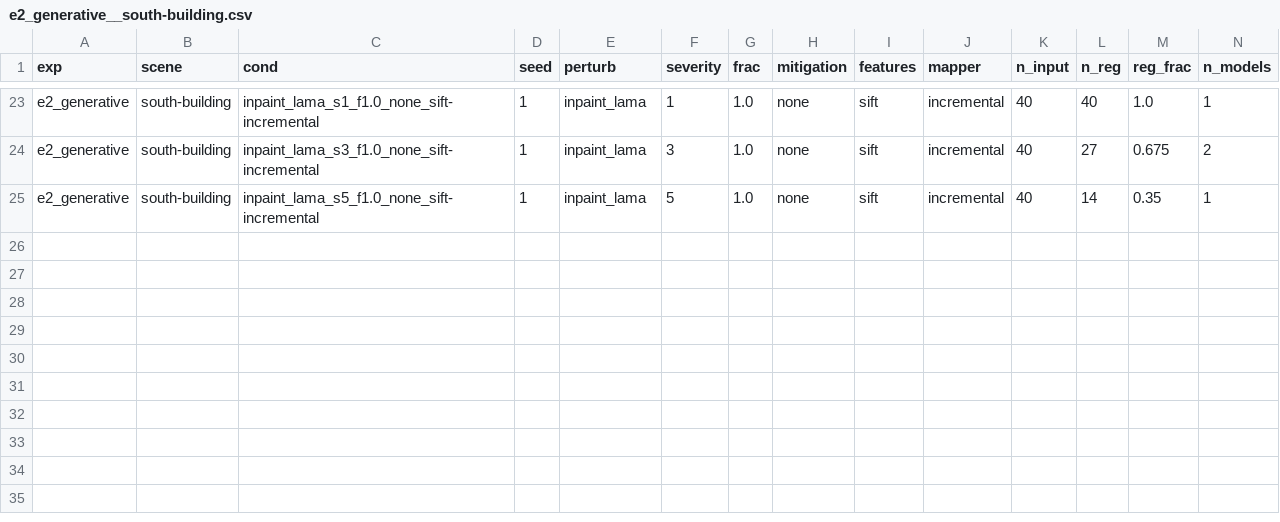
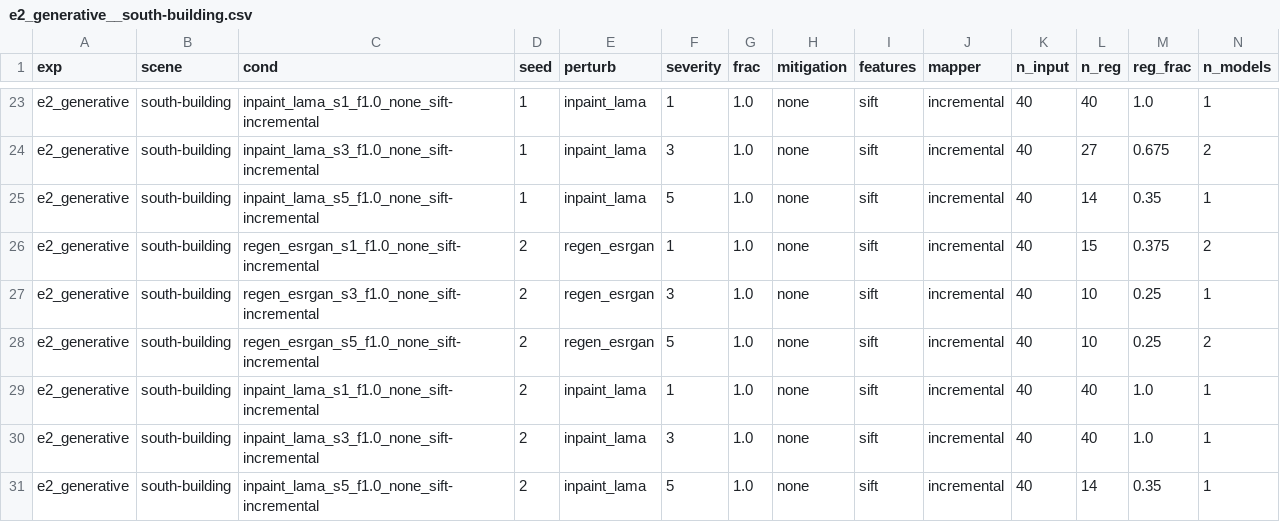
Before and after one commit to amoghshetty7436/Computer-Vision, a CSV file: results/raw/e2_generative__south-building.csv, drawn as a sheet; only a part is shown, gaps mark what is left out; rows hold the shown columns only; the diff names each change by its address in the sheet, - before the commit and + after, or states it on an @@ line.

```diff
--- a/results/raw/e2_generative__south-building.csv
+++ b/results/raw/e2_generative__south-building.csv
+row 26: e2_generative | south-building | regen_esrgan_s1_f1.0_none_sift-incremental | 2 | regen_esrgan | 1 | 1.0 | none | sift | incremental | 40 | 15 | 0.375 | 2
+row 27: e2_generative | south-building | regen_esrgan_s3_f1.0_none_sift-incremental | 2 | regen_esrgan | 3 | 1.0 | none | sift | incremental | 40 | 10 | 0.25 | 1
+row 28: e2_generative | south-building | regen_esrgan_s5_f1.0_none_sift-incremental | 2 | regen_esrgan | 5 | 1.0 | none | sift | incremental | 40 | 10 | 0.25 | 2
+row 29: e2_generative | south-building | inpaint_lama_s1_f1.0_none_sift-incremental | 2 | inpaint_lama | 1 | 1.0 | none | sift | incremental | 40 | 40 | 1.0 | 1
+row 30: e2_generative | south-building | inpaint_lama_s3_f1.0_none_sift-incremental | 2 | inpaint_lama | 3 | 1.0 | none | sift | incremental | 40 | 40 | 1.0 | 1
+row 31: e2_generative | south-building | inpaint_lama_s5_f1.0_none_sift-incremental | 2 | inpaint_lama | 5 | 1.0 | none | sift | incremental | 40 | 14 | 0.35 | 1
```
Also changed, not shown: results/raw/e3_superres__gerrard-hall.csv, results/raw/e3_superres__south-building.csv, 7 other files.
